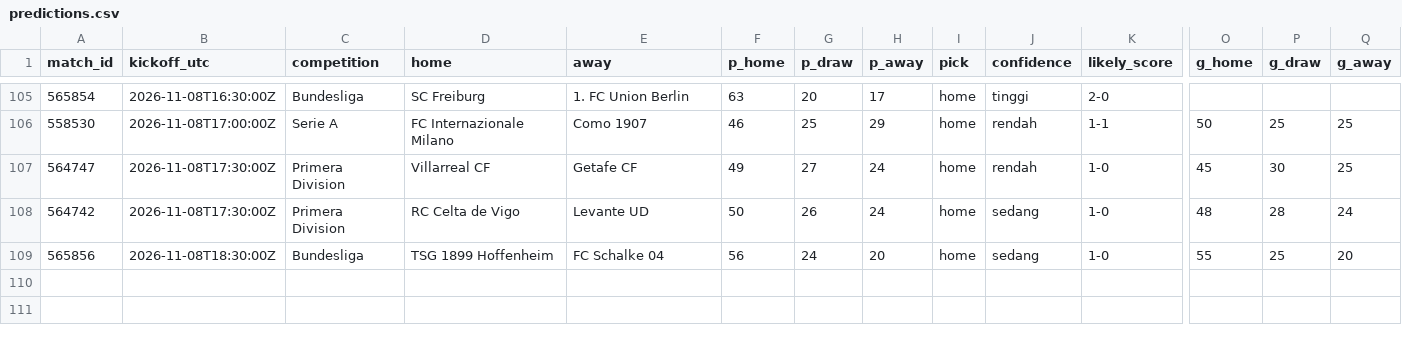
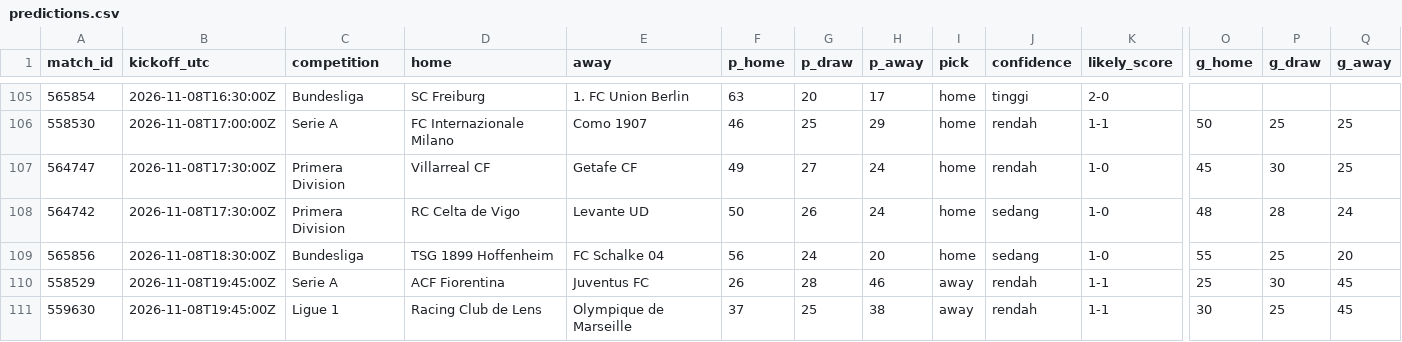
Before and after one commit to Byzx16/football-agent, a CSV file: predictions.csv, drawn as a sheet; only a part is shown, gaps mark what is left out; rows hold the shown columns only; the diff names each change by its address in the sheet, - before the commit and + after, or states it on an @@ line.

```diff
--- a/predictions.csv
+++ b/predictions.csv
+row 110: 558529 | 2026-11-08T19:45:00Z | Serie A | ACF Fiorentina | Juventus FC | 26 | 28 | 46 | away | rendah | 1-1 | 25 | 30 | 45
+row 111: 559630 | 2026-11-08T19:45:00Z | Ligue 1 | Racing Club de Lens | Olympique de Marseille | 37 | 25 | 38 | away | rendah | 1-1 | 30 | 25 | 45
```
Also changed, not shown: 2 other files.
